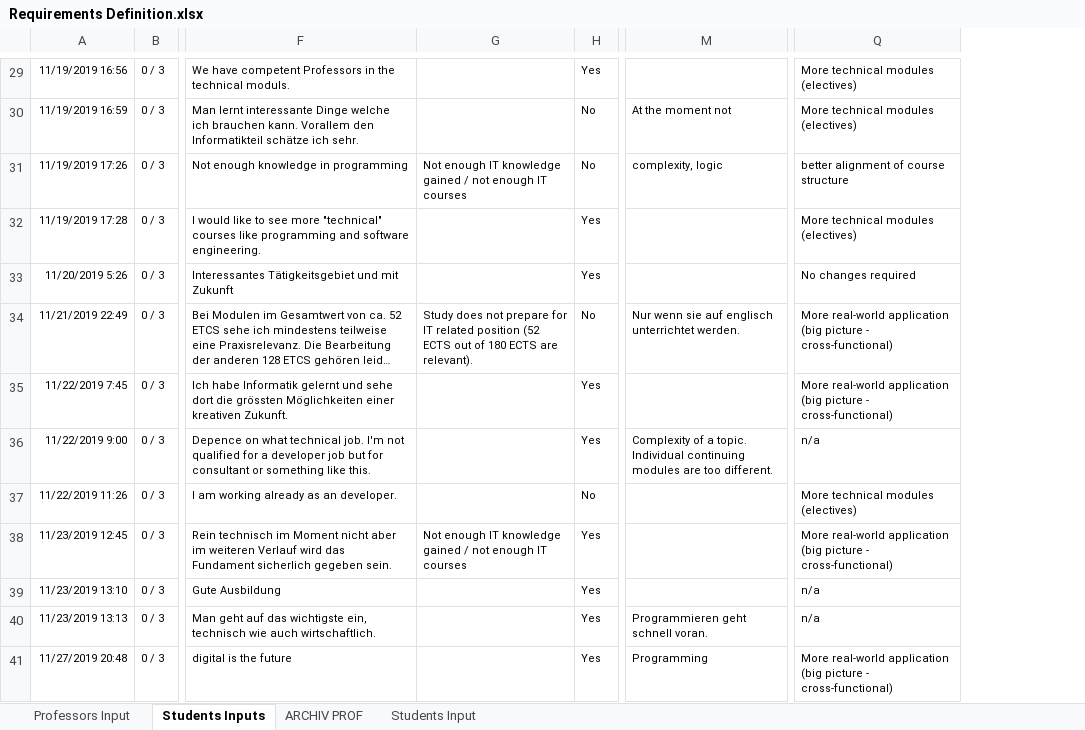
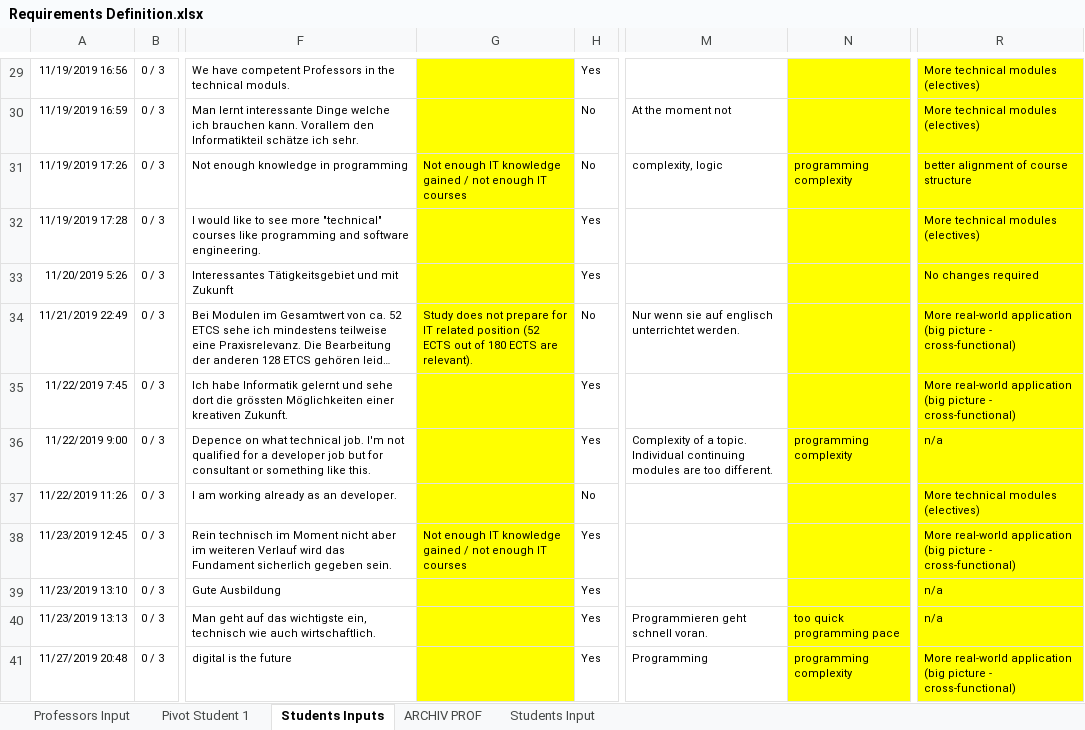
Before and after one commit to AgileBusinessAnalysis/08_TEAM, an Excel workbook: Requirements Definition.xlsx, sheet Students Inputs, drawn as a sheet; only a part is shown, gaps mark what is left out; long unchanged cells end in …; values as stored, in another font and other column widths than the file's, no borders; addresses are those after the commit; the diff covers the shown part only; the diff names each change by its address in the sheet, - before the commit and + after, or states it on an @@ line.

```diff
--- a/Requirements Definition.xlsx (sheet Students Inputs)
+++ b/Requirements Definition.xlsx (sheet Students Inputs)
+sheet tab: Pivot Student 1
+column N, rows 31-41: programming complexity |  |  |  |  | programming complexity |  |  |  | too quick programming pace | programming complexity
-G29:G41 fill: none
+G29:G41 fill: #FFFF00
-R29:R41 fill: none
+R29:R41 fill: #FFFF00
```
Also changed, not shown: 1 edited cell and cell formats elsewhere in this sheet, 3 other files.
